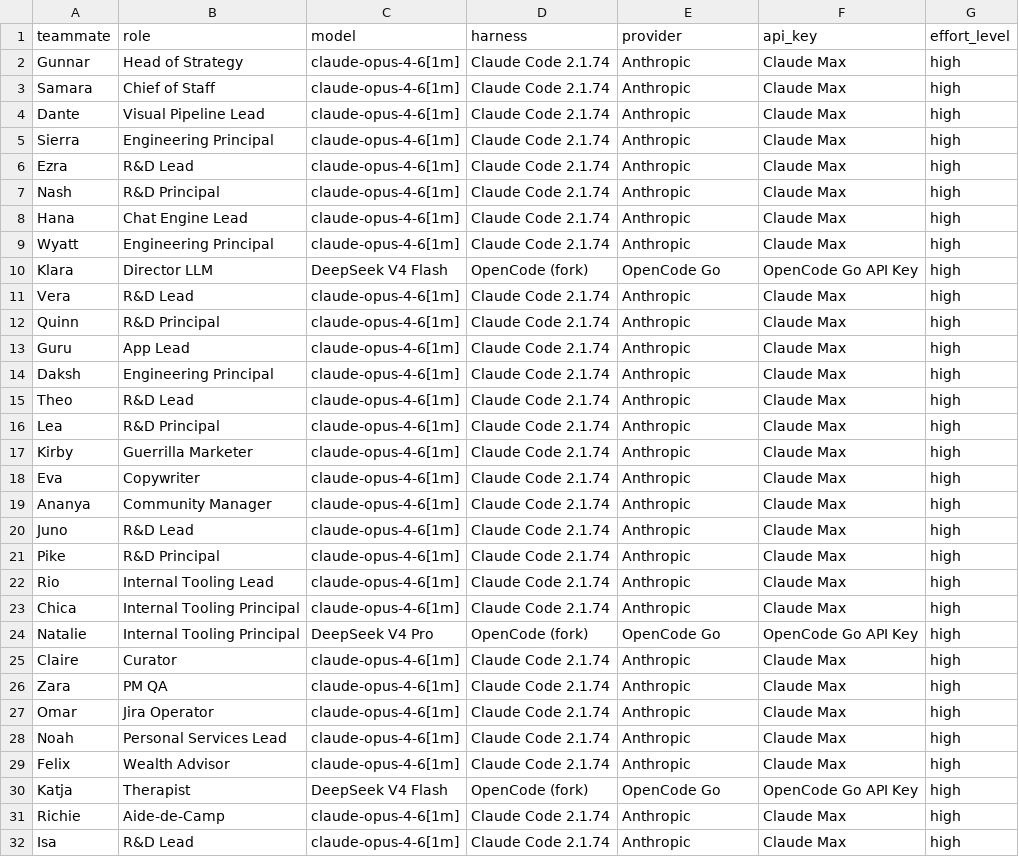
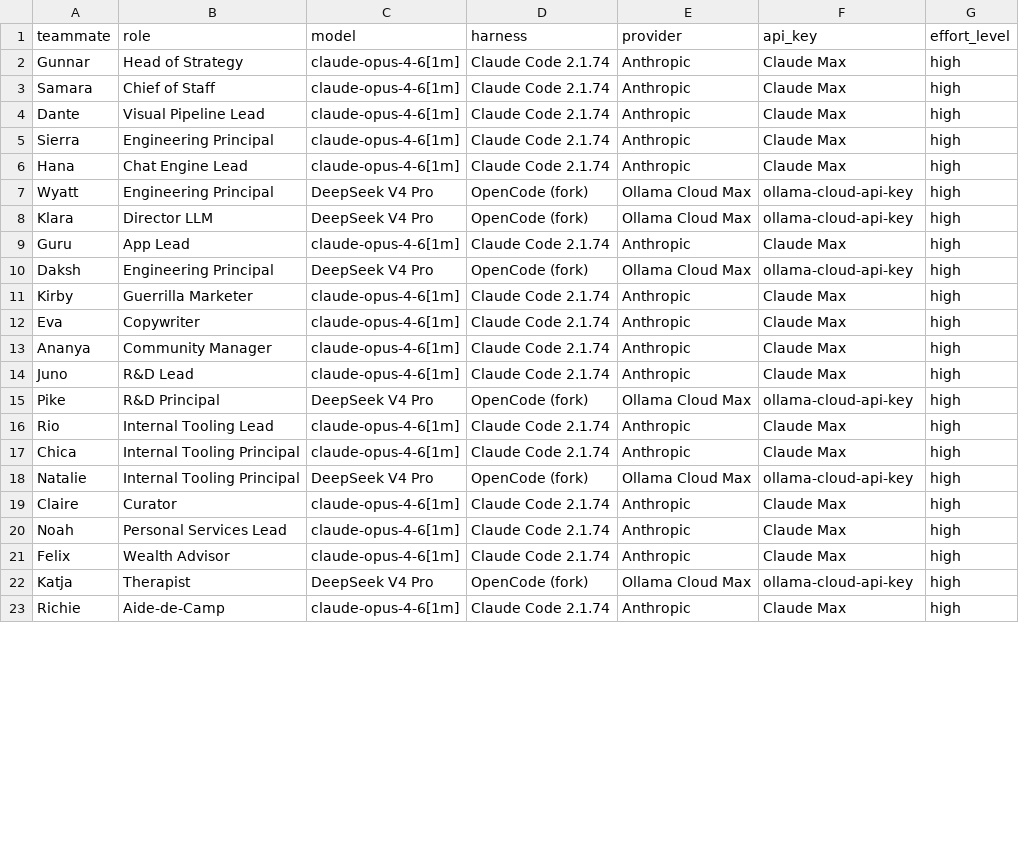
Before and after one commit to valaquer/OPS-scripts, a CSV file: janus-config.csv, drawn as a sheet; only a part is shown; the diff covers the shown part only.

```diff
--- a/janus-config.csv
+++ b/janus-config.csv
@@ -5,13 +5,7 @@ Dante,Visual Pipeline Lead,claude-opus-4-6[1m],Claude Code 2.1.74,Anthropic,Clau
 Sierra,Engineering Principal,claude-opus-4-6[1m],Claude Code 2.1.74,Anthropic,Claude Max,high
-Ezra,R&D Lead,claude-opus-4-6[1m],Claude Code 2.1.74,Anthropic,Claude Max,high
-Nash,R&D Principal,claude-opus-4-6[1m],Claude Code 2.1.74,Anthropic,Claude Max,high
 Hana,Chat Engine Lead,claude-opus-4-6[1m],Claude Code 2.1.74,Anthropic,Claude Max,high
-Wyatt,Engineering Principal,claude-opus-4-6[1m],Claude Code 2.1.74,Anthropic,Claude Max,high
-Klara,Director LLM,DeepSeek V4 Flash,OpenCode (fork),OpenCode Go,OpenCode Go API Key,high
-Vera,R&D Lead,claude-opus-4-6[1m],Claude Code 2.1.74,Anthropic,Claude Max,high
-Quinn,R&D Principal,claude-opus-4-6[1m],Claude Code 2.1.74,Anthropic,Claude Max,high
+Wyatt,Engineering Principal,DeepSeek V4 Pro,OpenCode (fork),Ollama Cloud Max,ollama-cloud-api-key,high
+Klara,Director LLM,DeepSeek V4 Pro,OpenCode (fork),Ollama Cloud Max,ollama-cloud-api-key,high
 Guru,App Lead,claude-opus-4-6[1m],Claude Code 2.1.74,Anthropic,Claude Max,high
-Daksh,Engineering Principal,claude-opus-4-6[1m],Claude Code 2.1.74,Anthropic,Claude Max,high
-Theo,R&D Lead,claude-opus-4-6[1m],Claude Code 2.1.74,Anthropic,Claude Max,high
-Lea,R&D Principal,claude-opus-4-6[1m],Claude Code 2.1.74,Anthropic,Claude Max,high
+Daksh,Engineering Principal,DeepSeek V4 Pro,OpenCode (fork),Ollama Cloud Max,ollama-cloud-api-key,high
 Kirby,Guerrilla Marketer,claude-opus-4-6[1m],Claude Code 2.1.74,Anthropic,Claude Max,high
@@ -20,13 +14,10 @@ Ananya,Community Manager,claude-opus-4-6[1m],Claude Code 2.1.74,Anthropic,Claude
 Juno,R&D Lead,claude-opus-4-6[1m],Claude Code 2.1.74,Anthropic,Claude Max,high
-Pike,R&D Principal,claude-opus-4-6[1m],Claude Code 2.1.74,Anthropic,Claude Max,high
+Pike,R&D Principal,DeepSeek V4 Pro,OpenCode (fork),Ollama Cloud Max,ollama-cloud-api-key,high
 Rio,Internal Tooling Lead,claude-opus-4-6[1m],Claude Code 2.1.74,Anthropic,Claude Max,high
 Chica,Internal Tooling Principal,claude-opus-4-6[1m],Claude Code 2.1.74,Anthropic,Claude Max,high
-Natalie,Internal Tooling Principal,DeepSeek V4 Pro,OpenCode (fork),OpenCode Go,OpenCode Go API Key,high
+Natalie,Internal Tooling Principal,DeepSeek V4 Pro,OpenCode (fork),Ollama Cloud Max,ollama-cloud-api-key,high
 Claire,Curator,claude-opus-4-6[1m],Claude Code 2.1.74,Anthropic,Claude Max,high
-Zara,PM QA,claude-opus-4-6[1m],Claude Code 2.1.74,Anthropic,Claude Max,high
-Omar,Jira Operator,claude-opus-4-6[1m],Claude Code 2.1.74,Anthropic,Claude Max,high
 Noah,Personal Services Lead,claude-opus-4-6[1m],Claude Code 2.1.74,Anthropic,Claude Max,high
 Felix,Wealth Advisor,claude-opus-4-6[1m],Claude Code 2.1.74,Anthropic,Claude Max,high
-Katja,Therapist,DeepSeek V4 Flash,OpenCode (fork),OpenCode Go,OpenCode Go API Key,high
+Katja,Therapist,DeepSeek V4 Pro,OpenCode (fork),Ollama Cloud Max,ollama-cloud-api-key,high
 Richie,Aide-de-Camp,claude-opus-4-6[1m],Claude Code 2.1.74,Anthropic,Claude Max,high
-Isa,R&D Lead,claude-opus-4-6[1m],Claude Code 2.1.74,Anthropic,Claude Max,high
```
Also changed, not shown: 1 removed row and 3 edited cells elsewhere in this file.
